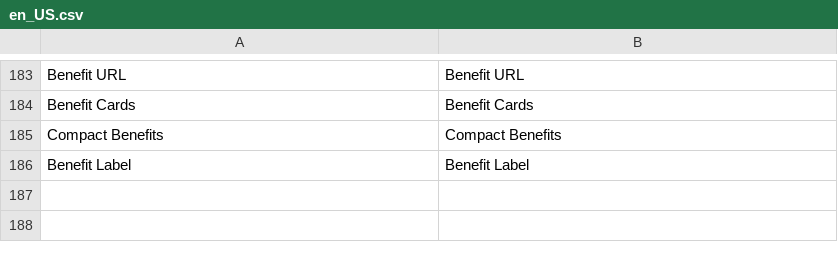
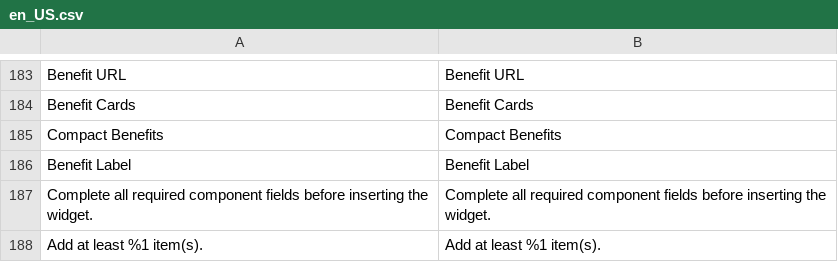
Before and after one commit to secomm-dev/slaunchpad, a CSV file: app/code/Secomm/UiWidget/i18n/en_US.csv, drawn as a sheet; only a part is shown, gaps mark what is left out.

```diff
--- a/app/code/Secomm/UiWidget/i18n/en_US.csv
+++ b/app/code/Secomm/UiWidget/i18n/en_US.csv
@@ -186 +186,3 @@
 "Benefit Label","Benefit Label"
+"Complete all required component fields before inserting the widget.","Complete all required component fields before inserting the widget."
+"Add at least %1 item(s).","Add at least %1 item(s)."
```
Also changed, not shown: app/code/Secomm/UiWidget/i18n/vi_VN.csv, 23 other files.
